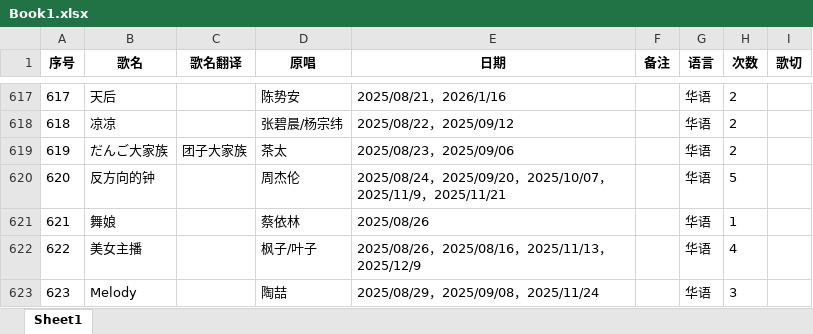
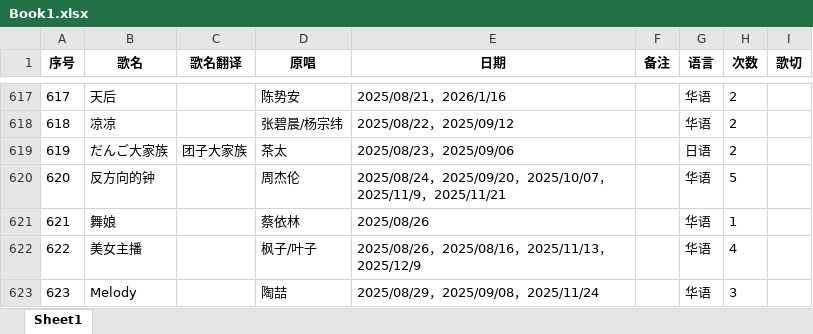
Before and after one commit to mit3urifans/mit3uri-song-list, an Excel workbook: scripts/Book1.xlsx, sheet Sheet1, drawn as a sheet; only a part is shown, gaps mark what is left out; values as stored, in another font and other column widths than the file's, no borders; the diff names each change by its address in the sheet, - before the commit and + after, or states it on an @@ line.

Commit message:
Fixed an error in the song list

```diff
--- a/scripts/Book1.xlsx (sheet Sheet1)
+++ b/scripts/Book1.xlsx (sheet Sheet1)
-G619 (语言): 华语
+G619 (语言): 日语
```
Also changed, not shown: 1 other file.
